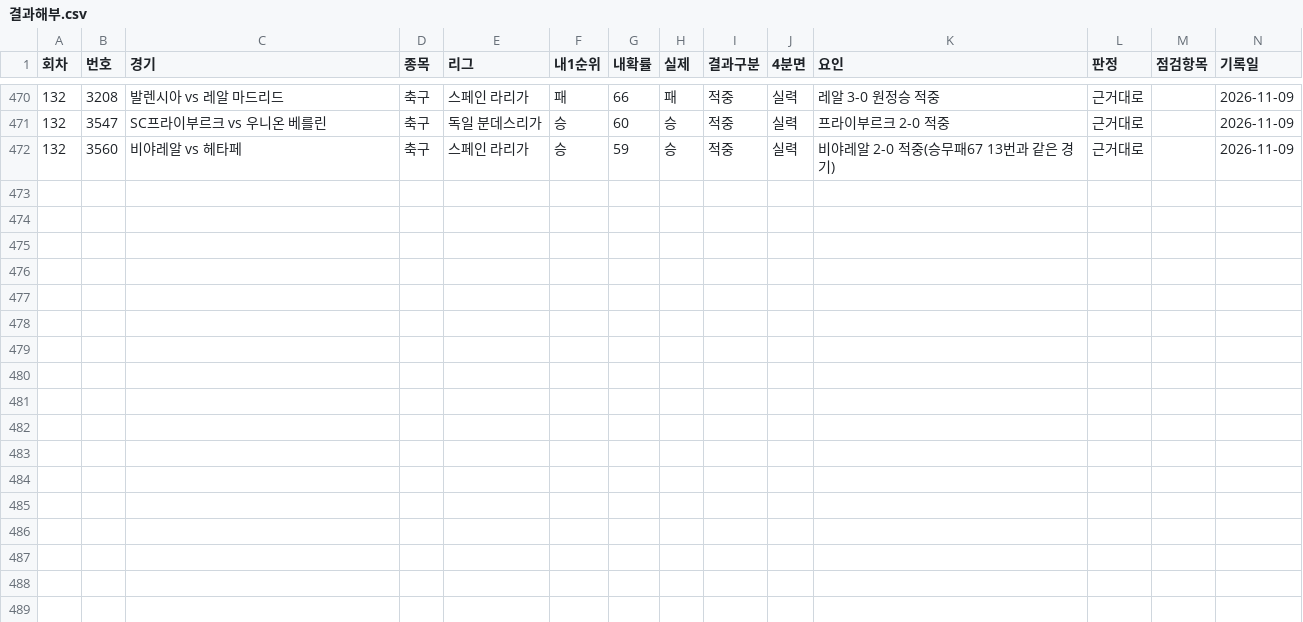
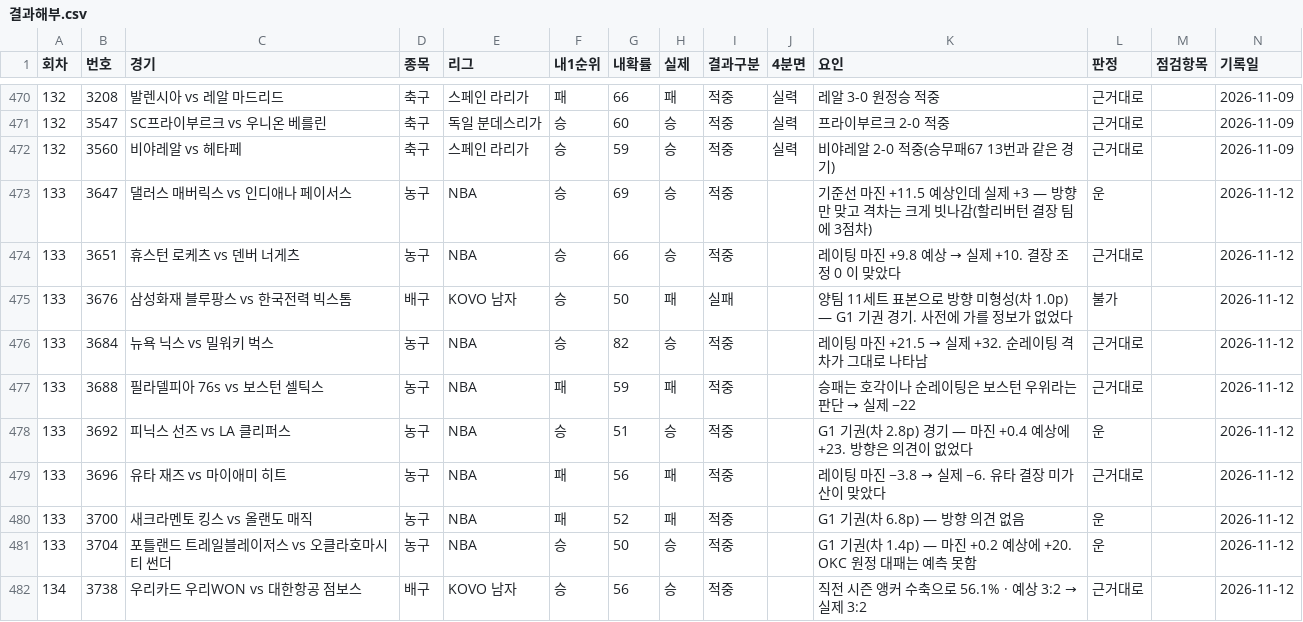
Before and after one commit to Mrzero-00/ai-playground, a CSV file: 승부예측 프로그램/data/결과해부.csv, drawn as a sheet; only a part is shown, gaps mark what is left out.

```diff
--- a/승부예측 프로그램/data/결과해부.csv
+++ b/승부예측 프로그램/data/결과해부.csv
@@ -472 +472,11 @@
 132,3560,비야레알 vs 헤타페,축구,스페인 라리가,승,59,승,적중,실력,비야레알 2-0 적중(승무패67 13번과 같은 경기),근거대로,,2026-11-09
+133,3647,댈러스 매버릭스 vs 인디애나 페이서스,농구,NBA,승,69,승,적중,,기준선 마진 +11.5 예상인데 실제 +3 — 방향만 맞고 격차는 크게 빗나감(할리버턴 결장 팀에 3점차),운,,2026-11-12
+133,3651,휴스턴 로케츠 vs 덴버 너게츠,농구,NBA,승,66,승,적중,,레이팅 마진 +9.8 예상 → 실제 +10. 결장 조정 0 이 맞았다,근거대로,,2026-11-12
+133,3676,삼성화재 블루팡스 vs 한국전력 빅스톰,배구,KOVO 남자,승,50,패,실패,,양팀 11세트 표본으로 방향 미형성(차 1.0p) — G1 기권 경기. 사전에 가를 정보가 없었다,불가,,2026-11-12
+133,3684,뉴욕 닉스 vs 밀워키 벅스,농구,NBA,승,82,승,적중,,레이팅 마진 +21.5 → 실제 +32. 순레이팅 격차가 그대로 나타남,근거대로,,2026-11-12
+133,3688,필라델피아 76s vs 보스턴 셀틱스,농구,NBA,패,59,패,적중,,승패는 호각이나 순레이팅은 보스턴 우위라는 판단 → 실제 −22,근거대로,,2026-11-12
+133,3692,피닉스 선즈 vs LA 클리퍼스,농구,NBA,승,51,승,적중,,G1 기권(차 2.8p) 경기 — 마진 +0.4 예상에 +23. 방향은 의견이 없었다,운,,2026-11-12
+133,3696,유타 재즈 vs 마이애미 히트,농구,NBA,패,56,패,적중,,레이팅 마진 −3.8 → 실제 −6. 유타 결장 미가산이 맞았다,근거대로,,2026-11-12
+133,3700,새크라멘토 킹스 vs 올랜도 매직,농구,NBA,패,52,패,적중,,G1 기권(차 6.8p) — 방향 의견 없음,운,,2026-11-12
+133,3704,포틀랜드 트레일블레이저스 vs 오클라호마시티 썬더,농구,NBA,승,50,승,적중,,G1 기권(차 1.4p) — 마진 +0.2 예상에 +20. OKC 원정 대패는 예측 못함,운,,2026-11-12
+134,3738,우리카드 우리WON vs 대한항공 점보스,배구,KOVO 남자,승,56,승,적중,,직전 시즌 앵커 수축으로 56.1% · 예상 3:2 → 실제 3:2,근거대로,,2026-11-12
```
Also changed, not shown: 승부예측 프로그램/data/스킬변경.csv, 승부예측 프로그램/data/승무패_이월판매.csv, 25 other files.
